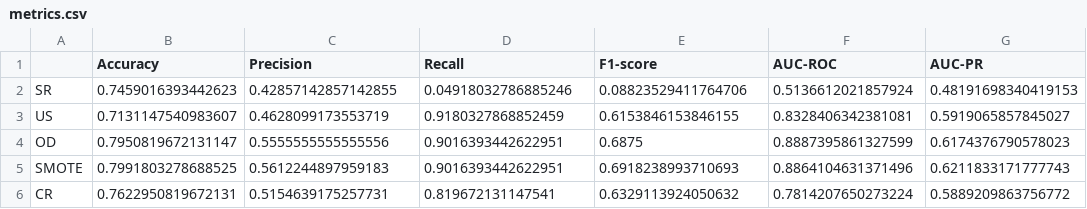
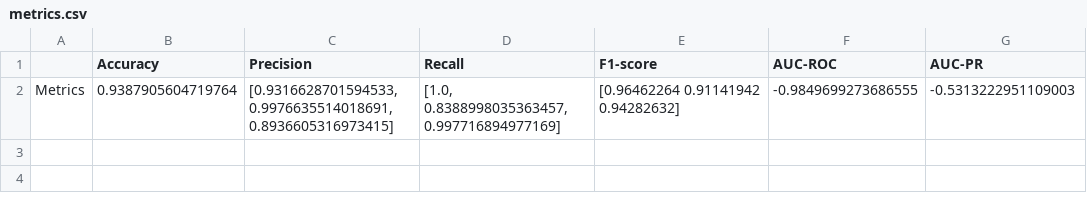
Before and after one commit to felicitasmarolda/MLyDL_TPs, a CSV file: Marolda_Felicitas_TP2/metrics.csv, drawn as a sheet; removed rows and columns are numbered as before the commit, all else as after; the diff names each change by its address in the sheet, - before the commit and + after, or states it on an @@ line.

Commit message:
grafican las metricas

```diff
--- a/Marolda_Felicitas_TP2/metrics.csv
+++ b/Marolda_Felicitas_TP2/metrics.csv
-row 2: SR | 0.7459016393442623 | 0.42857142857142855 | 0.04918032786885246 | 0.08823529411764706 | 0.5136612021857924 | 0.48191698340419153
-row 3: US | 0.7131147540983607 | 0.4628099173553719 | 0.9180327868852459 | 0.6153846153846155 | 0.8328406342381081 | 0.5919065857845027
-row 4: OD | 0.7950819672131147 | 0.5555555555555556 | 0.9016393442622951 | 0.6875 | 0.8887395861327599 | 0.6174376790578023
-row 5: SMOTE | 0.7991803278688525 | 0.5612244897959183 | 0.9016393442622951 | 0.6918238993710693 | 0.8864104631371496 | 0.6211833171777743
-row 6: CR | 0.7622950819672131 | 0.5154639175257731 | 0.819672131147541 | 0.6329113924050632 | 0.7814207650273224 | 0.5889209863756772
+row 2: Metrics | 0.9387905604719764 | [0.9316628701594533, 0.9976635514018691, 0.8936605316973415] | [1.0, 0.8388998035363457, 0.997716894977169] | [0.96462264 0.91141942 0.94282632] | -0.9849699273686555 | -0.5313222951109003
```
Also changed, not shown: 3 other files.
